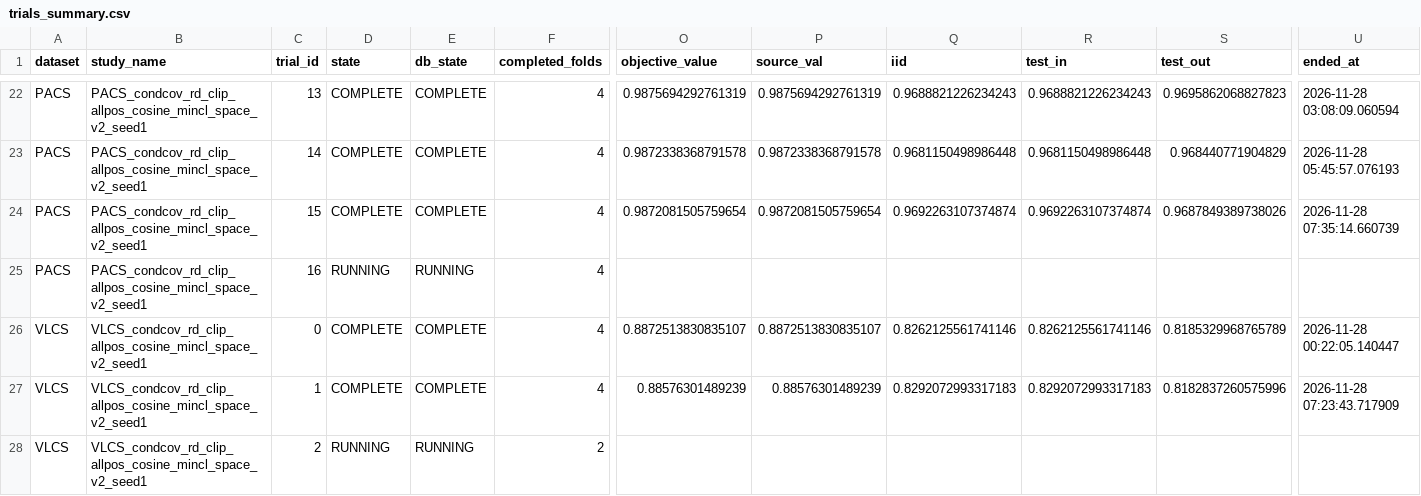
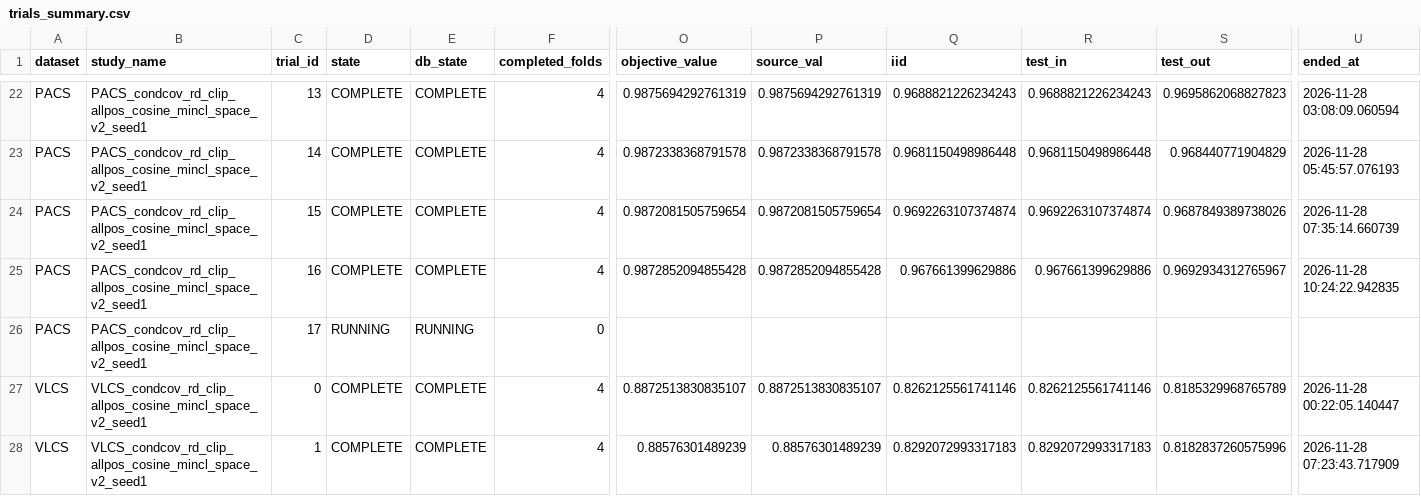
Before and after one commit to r97993346-design/DCCL-3Source-DomainNet, a CSV file: DCCL/DCCL/analysis_results/cipt_clip_supcon_cosine_optuna_mincl_space_v2_20261127/trials_summary.csv, drawn as a sheet; only a part is shown, gaps mark what is left out; the shorter side is filled out with more unchanged rows; rows hold the shown columns only; the diff names each change by its address in the sheet, - before the commit and + after, or states it on an @@ line.

Commit message:
Sync completed and active experiment results (2026-11-28T10:25:00+08:00)

```diff
--- a/DCCL/DCCL/analysis_results/cipt_clip_supcon_cosine_optuna_mincl_space_v2_20261127/trials_summary.csv
+++ b/DCCL/DCCL/analysis_results/cipt_clip_supcon_cosine_optuna_mincl_space_v2_20261127/trials_summary.csv
-D25 (state): RUNNING
+D25 (state): COMPLETE
-E25 (db_state): RUNNING
+E25 (db_state): COMPLETE
-O25 (objective_value): (empty)
+O25 (objective_value): 0.9872852094855428
-P25 (source_val): (empty)
+P25 (source_val): 0.9872852094855428
-Q25 (iid): (empty)
+Q25 (iid): 0.967661399629886
-R25 (test_in): (empty)
+R25 (test_in): 0.967661399629886
-S25 (test_out): (empty)
+S25 (test_out): 0.9692934312765967
-U25 (ended_at): (empty)
+U25 (ended_at): 2026-11-28 10:24:22.942835
+row 26: PACS | PACS_condcov_rd_clip_allpos_cosine_mincl_space_v2_seed1 | 17 | RUNNING | RUNNING | 0
```
Also changed, not shown: DCCL/DCCL/analysis_results/cipt_clip_supcon_cosine_optuna_mincl_space_v2_20261127/folds_summary.csv, 9 other files.
